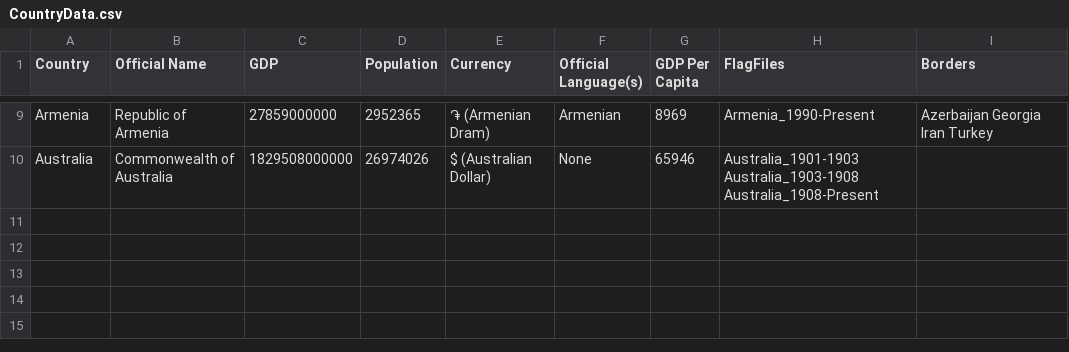
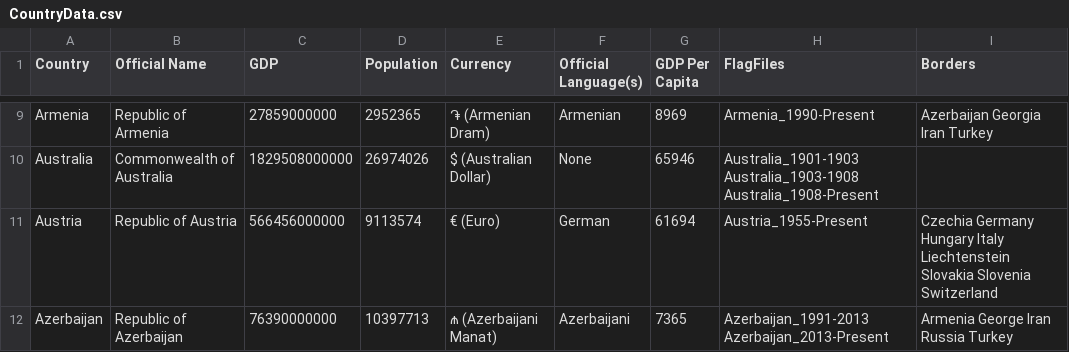
Before and after one commit to RandomMappingDude/FlagFinderData, a CSV file: Data/CountryData.csv, drawn as a sheet; only a part is shown, gaps mark what is left out; the diff names each change by its address in the sheet, - before the commit and + after, or states it on an @@ line.

Commit message:
Update CountryData.csv

```diff
--- a/Data/CountryData.csv
+++ b/Data/CountryData.csv
+row 11: Austria | Republic of Austria | 566456000000 | 9113574 | € (Euro) | German | 61694 | Austria_1955-Present | Czechia Germany Hungary Italy Liechtenstein Slovakia Slovenia Switzerland
+row 12: Azerbaijan | Republic of Azerbaijan | 76390000000 | 10397713 | ₼ (Azerbaijani Manat) | Azerbaijani | 7365 | Azerbaijan_1991-2013 Azerbaijan_2013-Present | Armenia George Iran Russia Turkey
```
